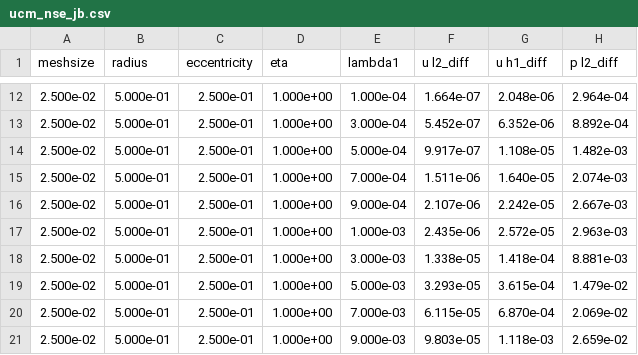
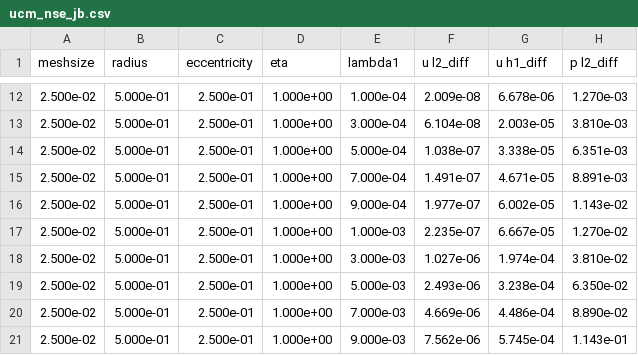
Before and after one commit to christianaustin97/oldroyd3_srtd, a CSV file: results_compare_jb/ucm_nse_jb.csv, drawn as a sheet; only a part is shown, gaps mark what is left out; the diff covers the shown part only.

```diff
--- a/results_compare_jb/ucm_nse_jb.csv
+++ b/results_compare_jb/ucm_nse_jb.csv
@@ -12,10 +12,10 @@ meshsize,radius,eccentricity,eta,lambda1,u l2_diff,u h1_diff,p l2_diff
-2.500e-02,5.000e-01,2.500e-01,1.000e+00,1.000e-04,1.664e-07,2.048e-06,2.964e-04
-2.500e-02,5.000e-01,2.500e-01,1.000e+00,3.000e-04,5.452e-07,6.352e-06,8.892e-04
-2.500e-02,5.000e-01,2.500e-01,1.000e+00,5.000e-04,9.917e-07,1.108e-05,1.482e-03
-2.500e-02,5.000e-01,2.500e-01,1.000e+00,7.000e-04,1.511e-06,1.640e-05,2.074e-03
-2.500e-02,5.000e-01,2.500e-01,1.000e+00,9.000e-04,2.107e-06,2.242e-05,2.667e-03
-2.500e-02,5.000e-01,2.500e-01,1.000e+00,1.000e-03,2.435e-06,2.572e-05,2.963e-03
-2.500e-02,5.000e-01,2.500e-01,1.000e+00,3.000e-03,1.338e-05,1.418e-04,8.881e-03
-2.500e-02,5.000e-01,2.500e-01,1.000e+00,5.000e-03,3.293e-05,3.615e-04,1.479e-02
-2.500e-02,5.000e-01,2.500e-01,1.000e+00,7.000e-03,6.115e-05,6.870e-04,2.069e-02
-2.500e-02,5.000e-01,2.500e-01,1.000e+00,9.000e-03,9.803e-05,1.118e-03,2.659e-02
+2.500e-02,5.000e-01,2.500e-01,1.000e+00,1.000e-04,2.009e-08,6.678e-06,1.270e-03
+2.500e-02,5.000e-01,2.500e-01,1.000e+00,3.000e-04,6.104e-08,2.003e-05,3.810e-03
+2.500e-02,5.000e-01,2.500e-01,1.000e+00,5.000e-04,1.038e-07,3.338e-05,6.351e-03
+2.500e-02,5.000e-01,2.500e-01,1.000e+00,7.000e-04,1.491e-07,4.671e-05,8.891e-03
+2.500e-02,5.000e-01,2.500e-01,1.000e+00,9.000e-04,1.977e-07,6.002e-05,1.143e-02
+2.500e-02,5.000e-01,2.500e-01,1.000e+00,1.000e-03,2.235e-07,6.667e-05,1.270e-02
+2.500e-02,5.000e-01,2.500e-01,1.000e+00,3.000e-03,1.027e-06,1.974e-04,3.810e-02
+2.500e-02,5.000e-01,2.500e-01,1.000e+00,5.000e-03,2.493e-06,3.238e-04,6.350e-02
+2.500e-02,5.000e-01,2.500e-01,1.000e+00,7.000e-03,4.669e-06,4.486e-04,8.890e-02
+2.500e-02,5.000e-01,2.500e-01,1.000e+00,9.000e-03,7.562e-06,5.745e-04,1.143e-01
```
Also changed, not shown: 33 edited cells elsewhere in this file, 16 other files.
